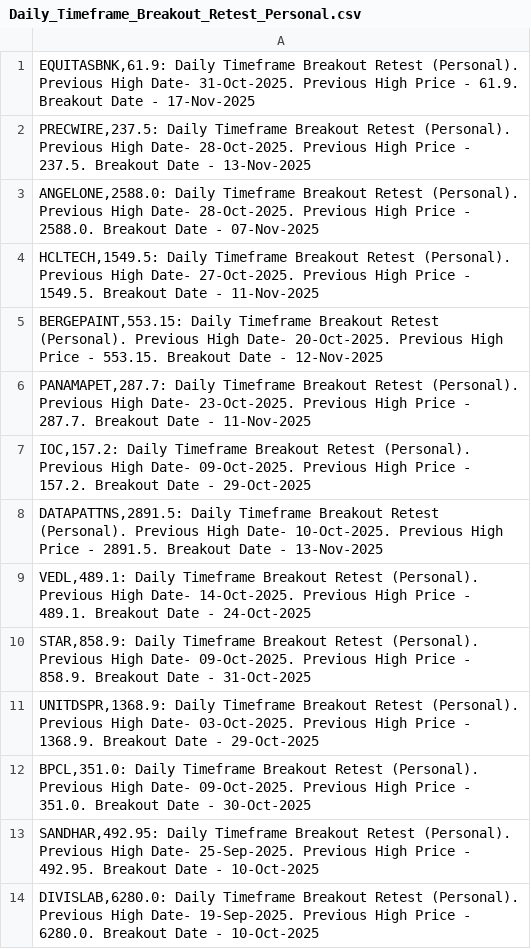
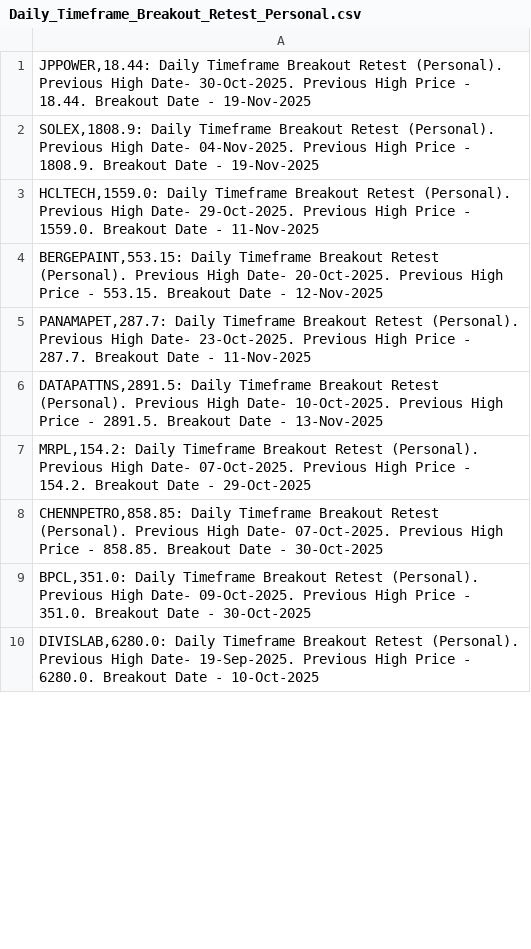
Before and after one commit to vibats/Daily_Notification_Data, a CSV file: Email_Notification_Data/Daily_Timeframe_Breakout_Retest_Personal.csv, drawn as a sheet; only a part is shown; the diff covers the shown part only.

```diff
--- a/Email_Notification_Data/Daily_Timeframe_Breakout_Retest_Personal.csv
+++ b/Email_Notification_Data/Daily_Timeframe_Breakout_Retest_Personal.csv
@@ -1,14 +1,10 @@
-"EQUITASBNK,61.9: Daily Timeframe Breakout Retest (Personal). Previous High Date- 31-Oct-2025. Previous High Price - 61.9. Breakout Date - 17-Nov-2025"
-"PRECWIRE,237.5: Daily Timeframe Breakout Retest (Personal). Previous High Date- 28-Oct-2025. Previous High Price - 237.5. Breakout Date - 13-Nov-2025"
-"ANGELONE,2588.0: Daily Timeframe Breakout Retest (Personal). Previous High Date- 28-Oct-2025. Previous High Price - 2588.0. Breakout Date - 07-Nov-2025"
-"HCLTECH,1549.5: Daily Timeframe Breakout Retest (Personal). Previous High Date- 27-Oct-2025. Previous High Price - 1549.5. Breakout Date - 11-Nov-2025"
+"JPPOWER,18.44: Daily Timeframe Breakout Retest (Personal). Previous High Date- 30-Oct-2025. Previous High Price - 18.44. Breakout Date - 19-Nov-2025"
+"SOLEX,1808.9: Daily Timeframe Breakout Retest (Personal). Previous High Date- 04-Nov-2025. Previous High Price - 1808.9. Breakout Date - 19-Nov-2025"
+"HCLTECH,1559.0: Daily Timeframe Breakout Retest (Personal). Previous High Date- 29-Oct-2025. Previous High Price - 1559.0. Breakout Date - 11-Nov-2025"
 "BERGEPAINT,553.15: Daily Timeframe Breakout Retest (Personal). Previous High Date- 20-Oct-2025. Previous High Price - 553.15. Breakout Date - 12-Nov-2025"
 "PANAMAPET,287.7: Daily Timeframe Breakout Retest (Personal). Previous High Date- 23-Oct-2025. Previous High Price - 287.7. Breakout Date - 11-Nov-2025"
-"IOC,157.2: Daily Timeframe Breakout Retest (Personal). Previous High Date- 09-Oct-2025. Previous High Price - 157.2. Breakout Date - 29-Oct-2025"
 "DATAPATTNS,2891.5: Daily Timeframe Breakout Retest (Personal). Previous High Date- 10-Oct-2025. Previous High Price - 2891.5. Breakout Date - 13-Nov-2025"
-"VEDL,489.1: Daily Timeframe Breakout Retest (Personal). Previous High Date- 14-Oct-2025. Previous High Price - 489.1. Breakout Date - 24-Oct-2025"
-"STAR,858.9: Daily Timeframe Breakout Retest (Personal). Previous High Date- 09-Oct-2025. Previous High Price - 858.9. Breakout Date - 31-Oct-2025"
-"UNITDSPR,1368.9: Daily Timeframe Breakout Retest (Personal). Previous High Date- 03-Oct-2025. Previous High Price - 1368.9. Breakout Date - 29-Oct-2025"
+"MRPL,154.2: Daily Timeframe Breakout Retest (Personal). Previous High Date- 07-Oct-2025. Previous High Price - 154.2. Breakout Date - 29-Oct-2025"
+"CHENNPETRO,858.85: Daily Timeframe Breakout Retest (Personal). Previous High Date- 07-Oct-2025. Previous High Price - 858.85. Breakout Date - 30-Oct-2025"
 "BPCL,351.0: Daily Timeframe Breakout Retest (Personal). Previous High Date- 09-Oct-2025. Previous High Price - 351.0. Breakout Date - 30-Oct-2025"
-"SANDHAR,492.95: Daily Timeframe Breakout Retest (Personal). Previous High Date- 25-Sep-2025. Previous High Price - 492.95. Breakout Date - 10-Oct-2025"
 "DIVISLAB,6280.0: Daily Timeframe Breakout Retest (Personal). Previous High Date- 19-Sep-2025. Previous High Price - 6280.0. Breakout Date - 10-Oct-2025"
```
Also changed, not shown: 2 added rows, 27 removed rows and 4 edited cells elsewhere in this file, Email_Notification_Data/Daily_TimeFrame_Horizontal_Support.csv, Email_Notification_Data/Daily_TimeFrame_Horizontal_Support_30_Days.csv.
